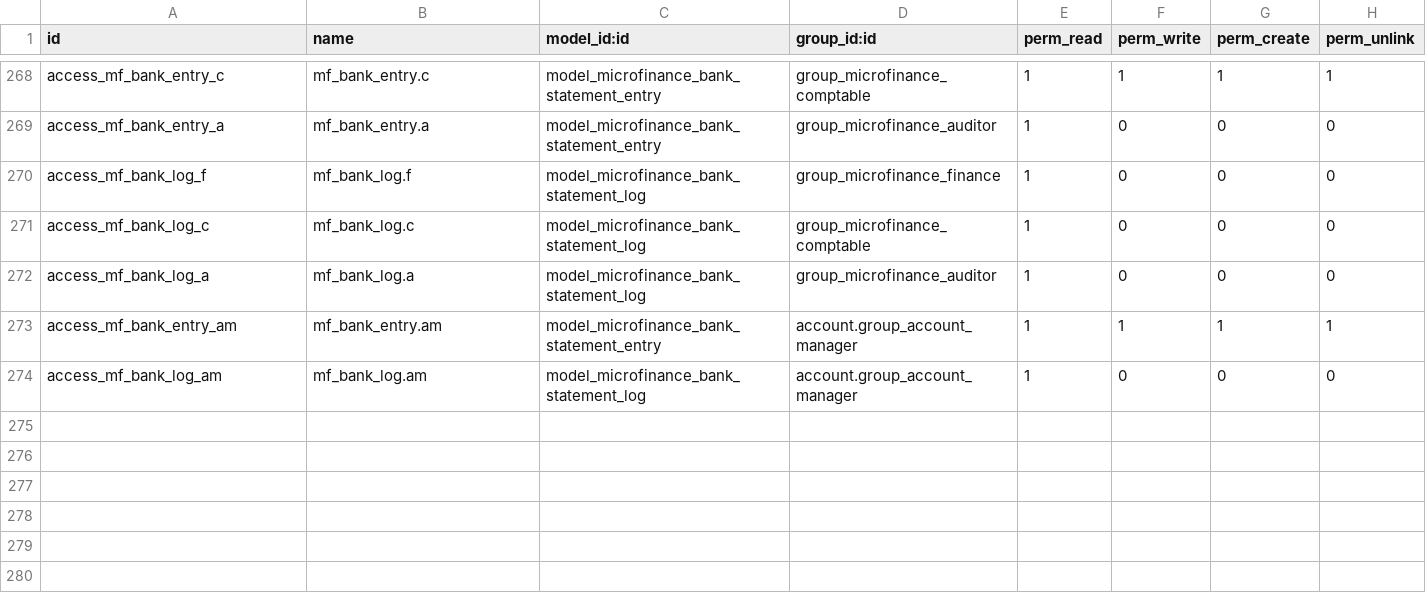
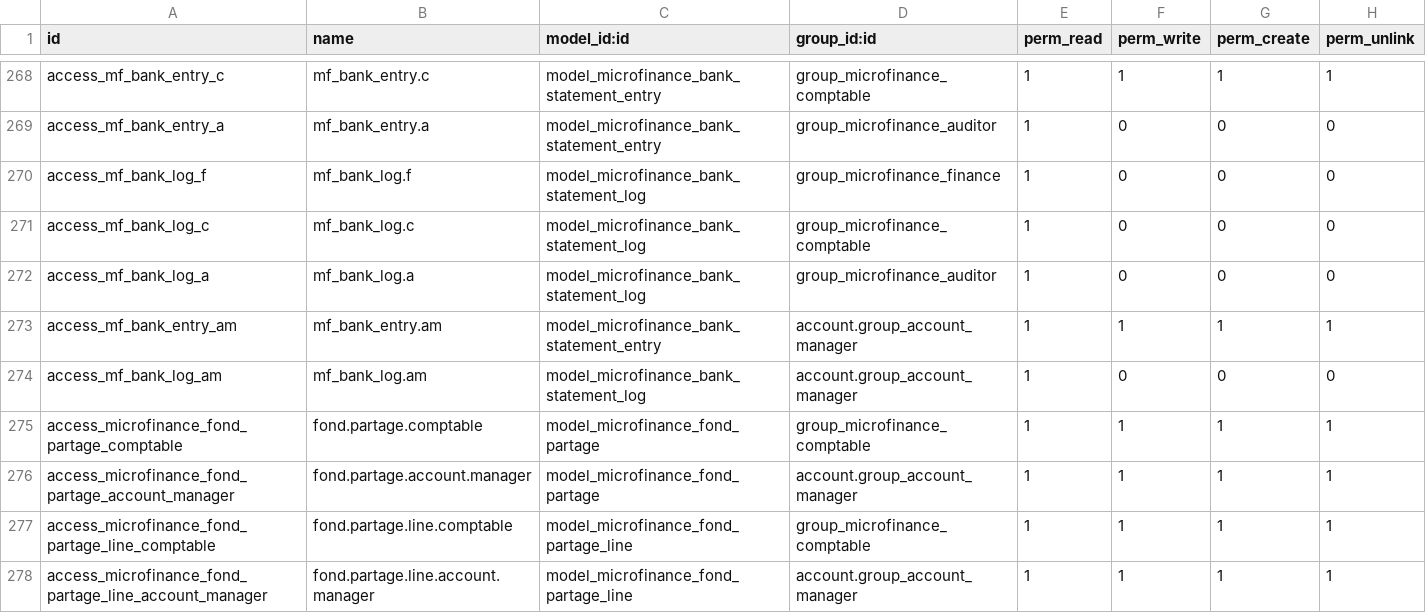
Before and after one commit to jeranut/imf, a CSV file: microfinance_loan_management/security/ir.model.access.csv, drawn as a sheet; only a part is shown, gaps mark what is left out; the diff names each change by its address in the sheet, - before the commit and + after, or states it on an @@ line.

```diff
--- a/microfinance_loan_management/security/ir.model.access.csv
+++ b/microfinance_loan_management/security/ir.model.access.csv
+row 275: access_microfinance_fond_partage_comptable | fond.partage.comptable | model_microfinance_fond_partage | group_microfinance_comptable | 1 | 1 | 1 | 1
+row 276: access_microfinance_fond_partage_account_manager | fond.partage.account.manager | model_microfinance_fond_partage | account.group_account_manager | 1 | 1 | 1 | 1
+row 277: access_microfinance_fond_partage_line_comptable | fond.partage.line.comptable | model_microfinance_fond_partage_line | group_microfinance_comptable | 1 | 1 | 1 | 1
+row 278: access_microfinance_fond_partage_line_account_manager | fond.partage.line.account.manager | model_microfinance_fond_partage_line | account.group_account_manager | 1 | 1 | 1 | 1
```
Also changed, not shown: 4 other files.
